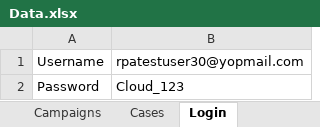
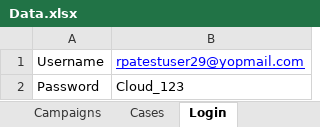
Before and after one commit to iDeliver1/SalesForce, an Excel workbook: SalesForce/src/com/SaleForce/data/Data.xlsx, sheet Login, drawn as a sheet; values as stored, in another font and other column widths than the file's, no borders; the diff names each change by its address in the sheet, - before the commit and + after, or states it on an @@ line.

```diff
--- a/SalesForce/src/com/SaleForce/data/Data.xlsx (sheet Login)
+++ b/SalesForce/src/com/SaleForce/data/Data.xlsx (sheet Login)
-B1: rpatestuser30@yopmail.com
+B1: rpatestuser29@yopmail.com
@@ B1 underline: off → on, text colour: black → #0000FF @@
```
Also changed, not shown: 3 other files.
